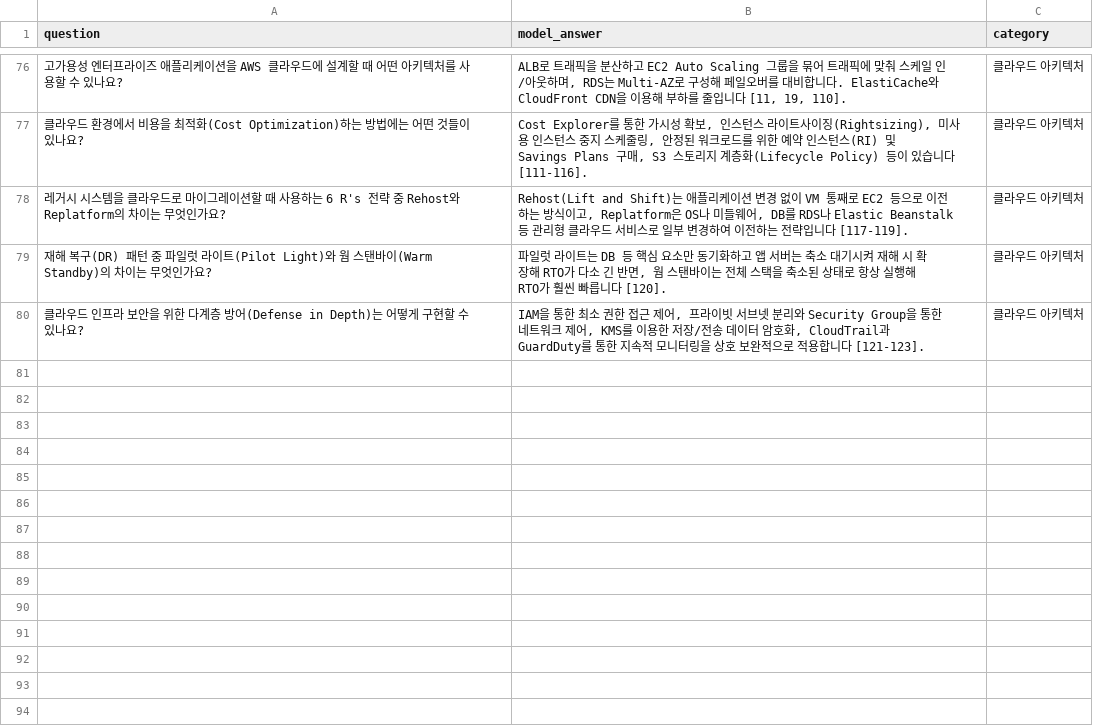
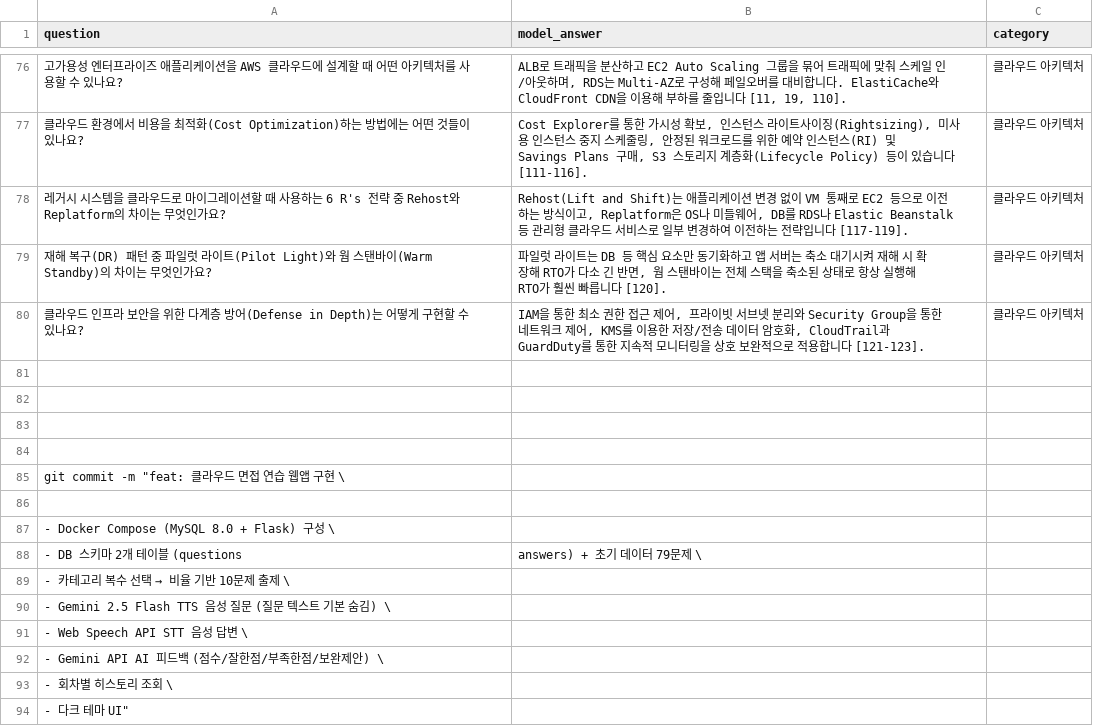
Before and after one commit to YHK0427/cloud-interview, a CSV file: mysql/question_data.csv, drawn as a sheet; only a part is shown, gaps mark what is left out.

```diff
--- a/mysql/question_data.csv
+++ b/mysql/question_data.csv
@@ -80 +80,15 @@ question,model_answer,category
 "클라우드 인프라 보안을 위한 다계층 방어(Defense in Depth)는 어떻게 구현할 수 있나요?","IAM을 통한 최소 권한 접근 제어, 프라이빗 서브넷 분리와 Security Group을 통한 네트워크 제어, KMS를 이용한 저장/전송 데이터 암호화, CloudTrail과 GuardDuty를 통한 지속적 모니터링을 상호 보완적으로 적용합니다 [121-123].","클라우드 아키텍처"
+
+
+
+
+ git commit -m "feat: 클라우드 면접 연습 웹앱 구현 \
+
+  - Docker Compose (MySQL 8.0 + Flask) 구성 \
+  - DB 스키마 2개 테이블 (questions, answers) + 초기 데이터 79문제 \
+  - 카테고리 복수 선택 → 비율 기반 10문제 출제 \
+  - Gemini 2.5 Flash TTS 음성 질문 (질문 텍스트 기본 숨김) \
+  - Web Speech API STT 음성 답변 \
+  - Gemini API AI 피드백 (점수/잘한점/부족한점/보완제안) \
+  - 회차별 히스토리 조회 \
+  - 다크 테마 UI"
```
Also changed, not shown: 15 other files.
